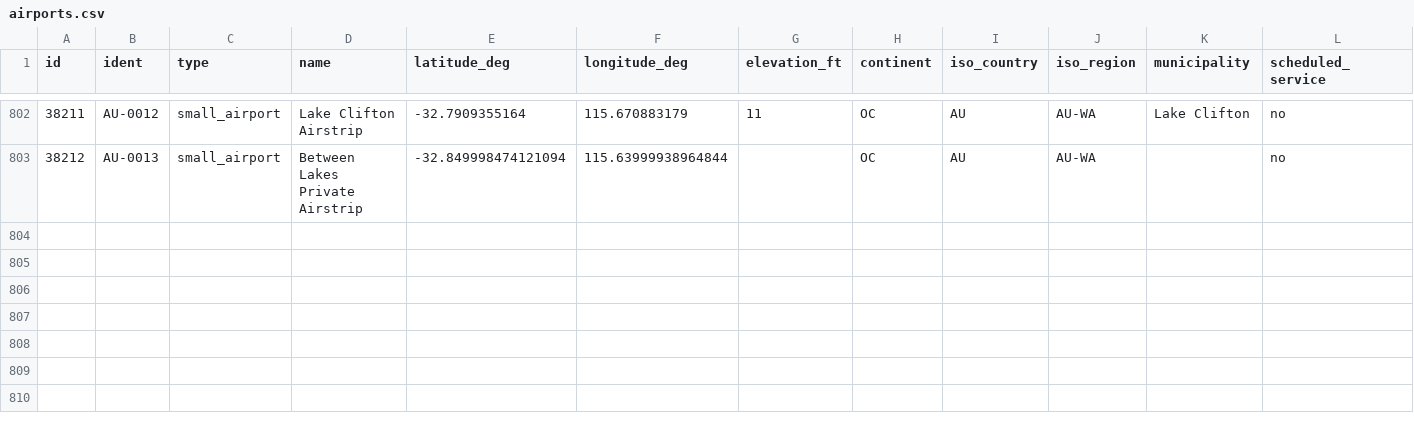
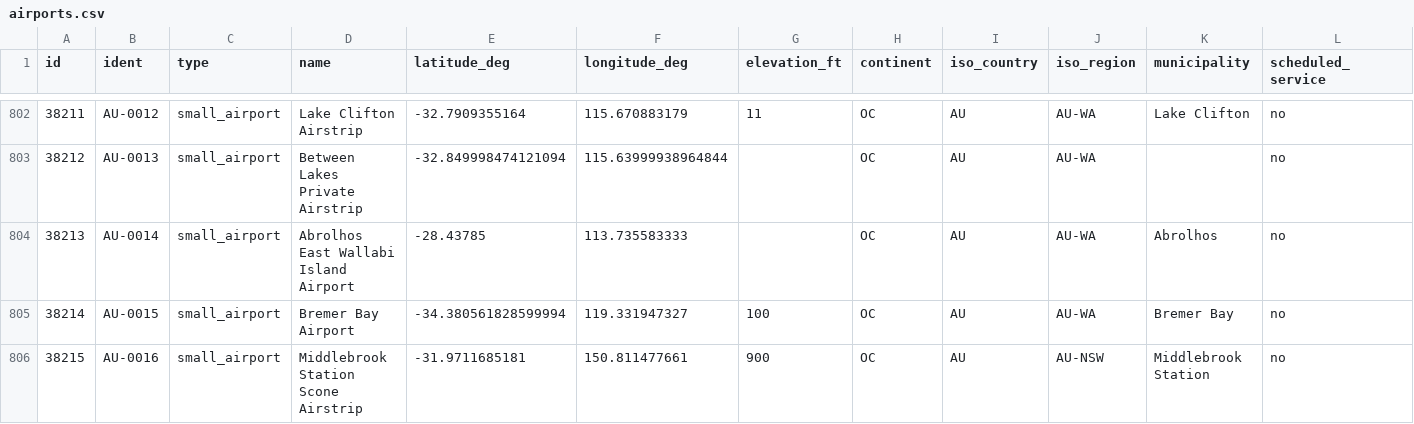
Before and after one commit to lspigariol/MapaMediosComunitarios, a CSV file: airports.csv, drawn as a sheet; only a part is shown, gaps mark what is left out; rows hold the shown columns only; the diff names each change by its address in the sheet, - before the commit and + after, or states it on an @@ line.

Commit message:
Revert "eliminando"
This reverts commit cf1d44a3afa6268e300304833e5c4ef0c70e3571.

```diff
--- a/airports.csv
+++ b/airports.csv
+row 804: 38213 | AU-0014 | small_airport | Abrolhos East Wallabi Island Airport | -28.43785 | 113.735583333 |  | OC | AU | AU-WA | Abrolhos | no
+row 805: 38214 | AU-0015 | small_airport | Bremer Bay Airport | -34.380561828599994 | 119.331947327 | 100 | OC | AU | AU-WA | Bremer Bay | no
+row 806: 38215 | AU-0016 | small_airport | Middlebrook Station Scone Airstrip | -31.9711685181 | 150.811477661 | 900 | OC | AU | AU-NSW | Middlebrook Station | no
```
